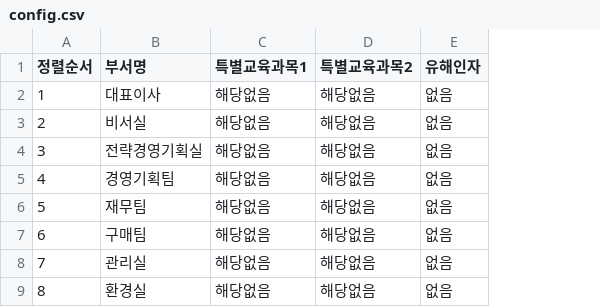
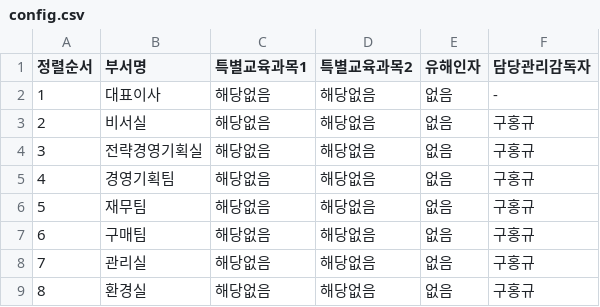
Before and after one commit to c-hyeonkyeong/safety-dashboard, a CSV file: config.csv, drawn as a sheet; only a part is shown; the diff names each change by its address in the sheet, - before the commit and + after, or states it on an @@ line.

Commit message:
Update config: 2025-12-11 08:15:28.463611

```diff
--- a/config.csv
+++ b/config.csv
+column F (담당관리감독자), rows 2-9: - | 구홍규 | 구홍규 | 구홍규 | 구홍규 | 구홍규 | 구홍규 | 구홍규
```
